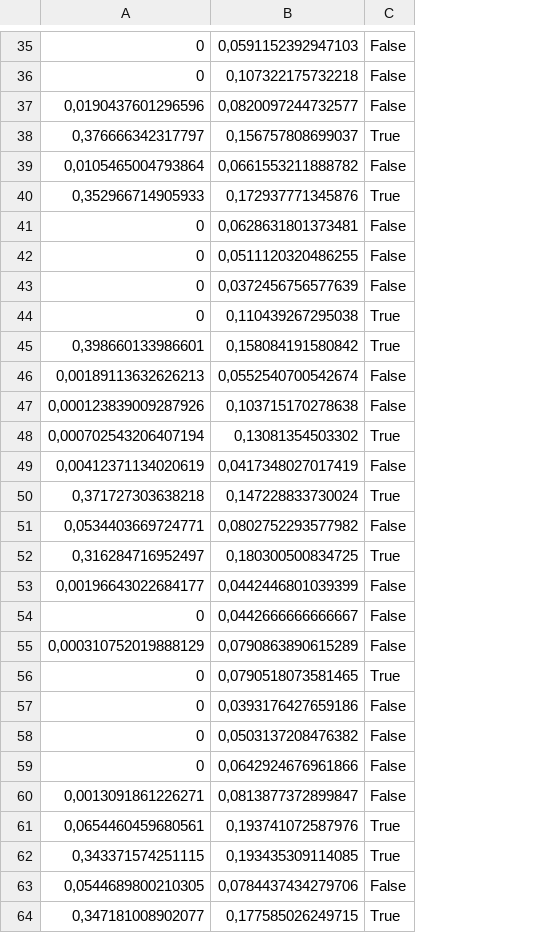
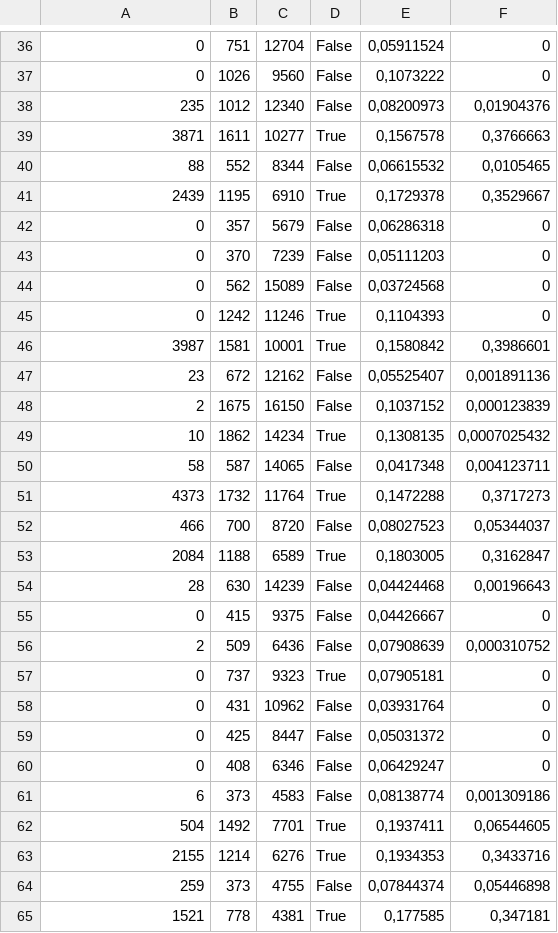
Before and after one commit to Sylwekqaz/UltraParkingMachineLearning, a CSV file: Inż/Images/DataSet/features.csv, drawn as a sheet; only a part is shown, gaps mark what is left out; removed rows and columns are numbered as before the commit, all else as after; the diff covers the shown part only; the diff names each change by its address in the sheet, - before the commit and + after, or states it on an @@ line.

```diff
--- a/Inż/Images/DataSet/features.csv
+++ b/Inż/Images/DataSet/features.csv
-column B, rows 35-64: 0,0591152392947103 | 0,107322175732218 | 0,0820097244732577 | 0,156757808699037 | 0,0661553211888782 | 0,172937771345876 | 0,0628631801373481 | 0,0511120320486255 | 0,0372456756577639 | 0,110439267295038 | 0,158084191580842 | 0,0552540700542674 | 0,103715170278638 | 0,13081354503302 | 0,0417348027017419 | 0,147228833730024 | 0,0802752293577982 | 0,180300500834725 | 0,0442446801039399 | 0,0442666666666667 | 0,0790863890615289 | 0,0790518073581465 | 0,0393176427659186 | 0,0503137208476382 | 0,0642924676961866 | 0,0813877372899847 | 0,193741072587976 | 0,193435309114085 | 0,0784437434279706 | 0,177585026249715
+column B, rows 36-65: 751 | 1026 | 1012 | 1611 | 552 | 1195 | 357 | 370 | 562 | 1242 | 1581 | 672 | 1675 | 1862 | 587 | 1732 | 700 | 1188 | 630 | 415 | 509 | 737 | 431 | 425 | 408 | 373 | 1492 | 1214 | 373 | 778
+column C, rows 36-65: 12704 | 9560 | 12340 | 10277 | 8344 | 6910 | 5679 | 7239 | 15089 | 11246 | 10001 | 12162 | 16150 | 14234 | 14065 | 11764 | 8720 | 6589 | 14239 | 9375 | 6436 | 9323 | 10962 | 8447 | 6346 | 4583 | 7701 | 6276 | 4755 | 4381
+column E, rows 36-65: 0,05911524 | 0,1073222 | 0,08200973 | 0,1567578 | 0,06615532 | 0,1729378 | 0,06286318 | 0,05111203 | 0,03724568 | 0,1104393 | 0,1580842 | 0,05525407 | 0,1037152 | 0,1308135 | 0,0417348 | 0,1472288 | 0,08027523 | 0,1803005 | 0,04424468 | 0,04426667 | 0,07908639 | 0,07905181 | 0,03931764 | 0,05031372 | 0,06429247 | 0,08138774 | 0,1937411 | 0,1934353 | 0,07844374 | 0,177585
+column F, rows 36-65: 0 | 0 | 0,01904376 | 0,3766663 | 0,0105465 | 0,3529667 | 0 | 0 | 0 | 0 | 0,3986601 | 0,001891136 | 0,000123839 | 0,0007025432 | 0,004123711 | 0,3717273 | 0,05344037 | 0,3162847 | 0,00196643 | 0 | 0,000310752 | 0 | 0 | 0 | 0 | 0,001309186 | 0,06544605 | 0,3433716 | 0,05446898 | 0,347181
-A38: 0,0190437601296596
+A38: 235
-A39: 0,376666342317797
+A39: 3871
-A40: 0,0105465004793864
+A40: 88
-A41: 0,352966714905933
+A41: 2439
-A46: 0,398660133986601
+A46: 3987
-A47: 0,00189113632626213
+A47: 23
-A48: 0,000123839009287926
+A48: 2
-A49: 0,000702543206407194
+A49: 10
-A50: 0,00412371134020619
+A50: 58
-A51: 0,371727303638218
+A51: 4373
-A52: 0,0534403669724771
+A52: 466
-A53: 0,316284716952497
+A53: 2084
-A54: 0,00196643022684177
+A54: 28
-A56: 0,000310752019888129
+A56: 2
-A61: 0,0013091861226271
+A61: 6
-A62: 0,0654460459680561
+A62: 504
-A63: 0,343371574251115
+A63: 2155
-A64: 0,0544689800210305
+A64: 259
-A65: 0,347181008902077
+A65: 1521
```
Also changed, not shown: 3 added rows, 2 removed rows and 39 edited cells elsewhere in this file, 7 other files.
